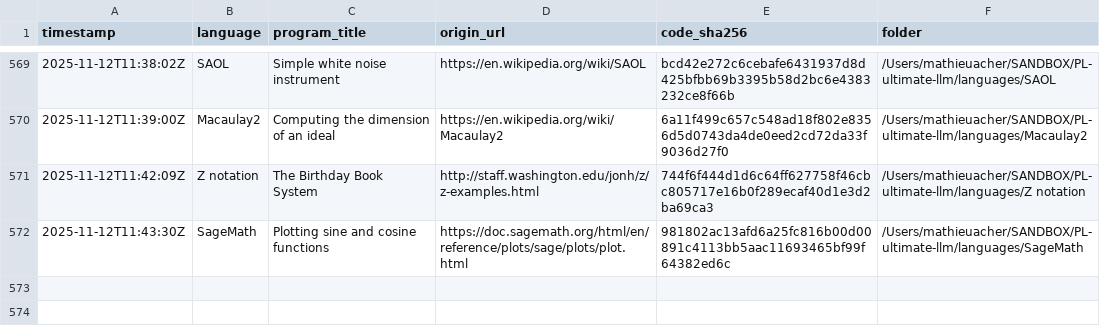
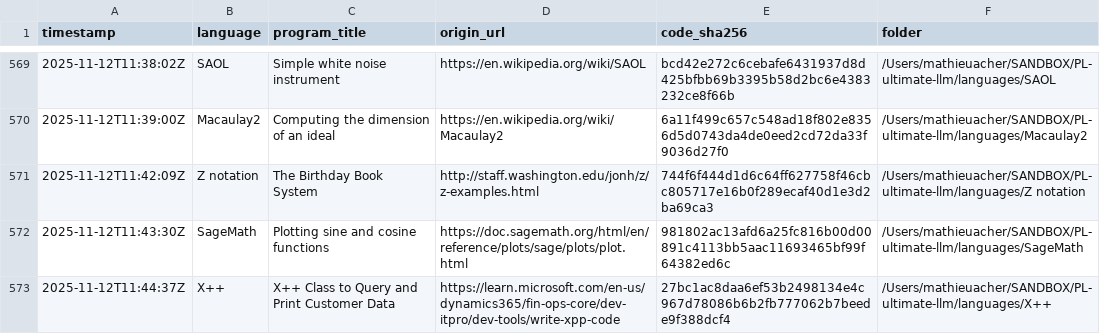
Before and after one commit to acherm/PL-ultimate-llm, a CSV file: data/catalog.csv, drawn as a sheet; only a part is shown, gaps mark what is left out; the diff names each change by its address in the sheet, - before the commit and + after, or states it on an @@ line.

Commit message:
turn: add X++ (+1 program)
List-Digest: f779ed31
Model: google/gemini-2.5-pro
Temperature: 0.4

```diff
--- a/data/catalog.csv
+++ b/data/catalog.csv
+row 573: 2025-11-12T11:44:37Z | X++ | X++ Class to Query and Print Customer Data | https://learn.microsoft.com/en-us/dynamics365/fin-ops-core/dev-itpro/dev-tools/write-xpp-code | 27bc1ac8daa6ef53b2498134e4c967d78086b6b2fb777062b7beede9f388dcf4 | /Users/mathieuacher/SANDBOX/PL-ultimate-llm/languages/X++
```
Also changed, not shown: 4 other files.
